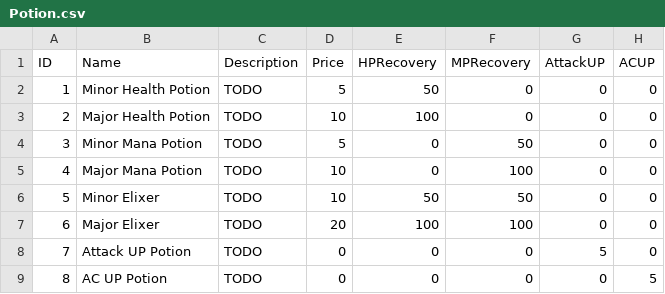
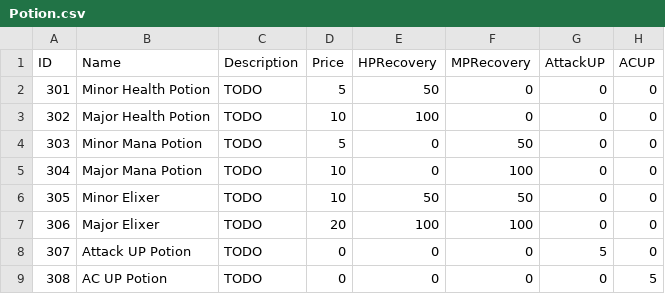
Before and after one commit to Jochs1989/Group_3, a CSV file: TheKingdomOfOldRenown/ConsoleUI/bin/Debug/Potion.csv, drawn as a sheet.

```diff
--- a/TheKingdomOfOldRenown/ConsoleUI/bin/Debug/Potion.csv
+++ b/TheKingdomOfOldRenown/ConsoleUI/bin/Debug/Potion.csv
@@ -1,9 +1,9 @@
 ID,Name,Description,Price,HPRecovery,MPRecovery,AttackUP,ACUP
-1,Minor Health Potion,TODO,5,50,0,0,0
-2,Major Health Potion,TODO,10,100,0,0,0
-3,Minor Mana Potion,TODO,5,0,50,0,0
-4,Major Mana Potion,TODO,10,0,100,0,0
-5,Minor Elixer,TODO,10,50,50,0,0
-6,Major Elixer,TODO,20,100,100,0,0
-7,Attack UP Potion,TODO,0,0,0,5,0
-8,AC UP Potion,TODO,0,0,0,0,5
+301,Minor Health Potion,TODO,5,50,0,0,0
+302,Major Health Potion,TODO,10,100,0,0,0
+303,Minor Mana Potion,TODO,5,0,50,0,0
+304,Major Mana Potion,TODO,10,0,100,0,0
+305,Minor Elixer,TODO,10,50,50,0,0
+306,Major Elixer,TODO,20,100,100,0,0
+307,Attack UP Potion,TODO,0,0,0,5,0
+308,AC UP Potion,TODO,0,0,0,0,5
```
Also changed, not shown: TheKingdomOfOldRenown/ConsoleUI/bin/Debug/Item.csv, TheKingdomOfOldRenown/ConsoleUI/bin/Debug/Mob.csv, 6 other files.
